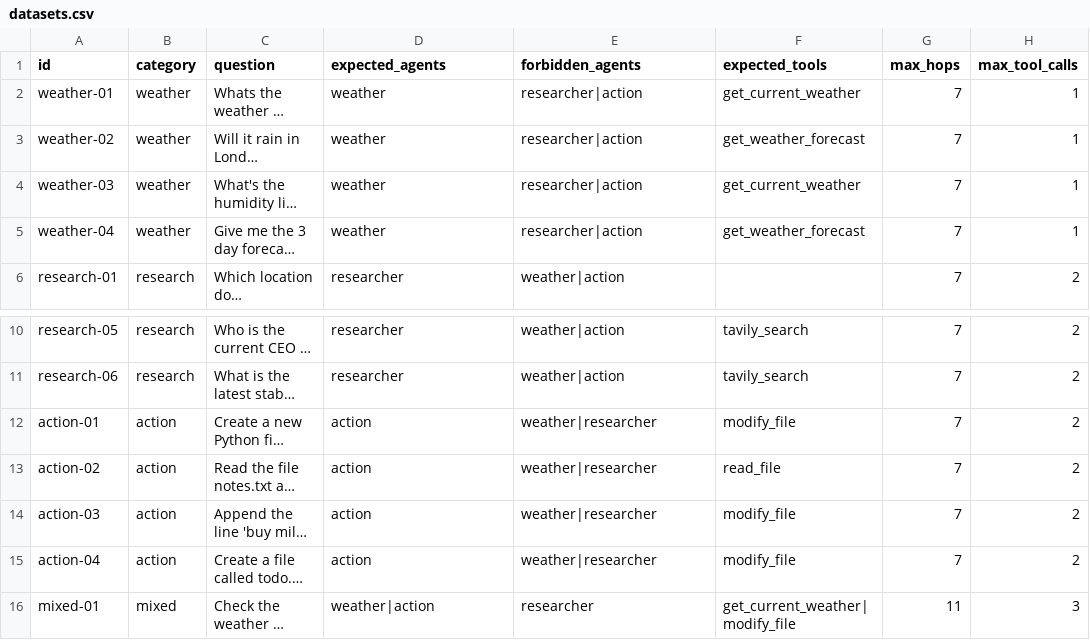
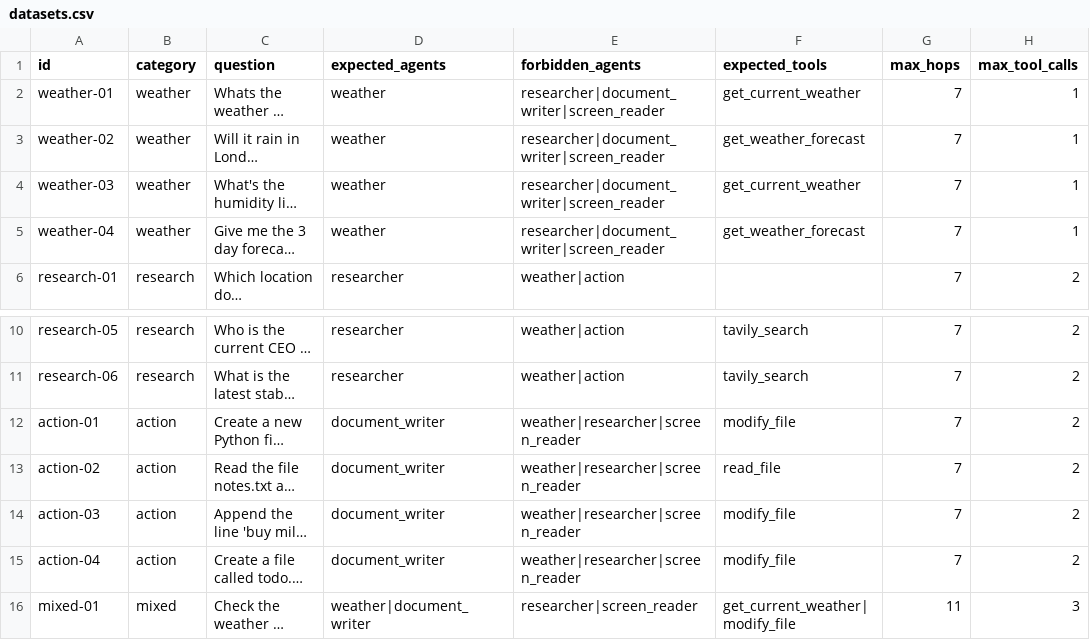
Before and after one commit to JugalBrahma/siri, a CSV file: evaluate/datasets.csv, drawn as a sheet; only a part is shown, gaps mark what is left out; long unchanged cells end in …; the diff names each change by its address in the sheet, - before the commit and + after, or states it on an @@ line.

```diff
--- a/evaluate/datasets.csv
+++ b/evaluate/datasets.csv
-E2:E5 (forbidden_agents): researcher|action
+E2:E5 (forbidden_agents): researcher|document_writer|screen_reader
-D12:D15 (expected_agents): action
+D12:D15 (expected_agents): document_writer
-E12:E15 (forbidden_agents): weather|researcher
+E12:E15 (forbidden_agents): weather|researcher|screen_reader
-D16 (expected_agents): weather|action
+D16 (expected_agents): weather|document_writer
-E16 (forbidden_agents): researcher
+E16 (forbidden_agents): researcher|screen_reader
```
Also changed, not shown: 23 other files.
